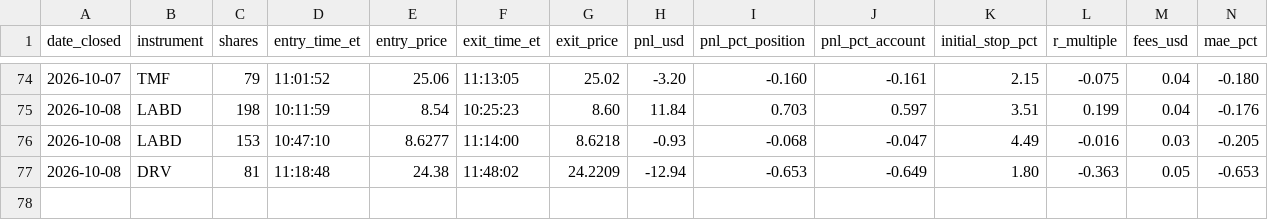
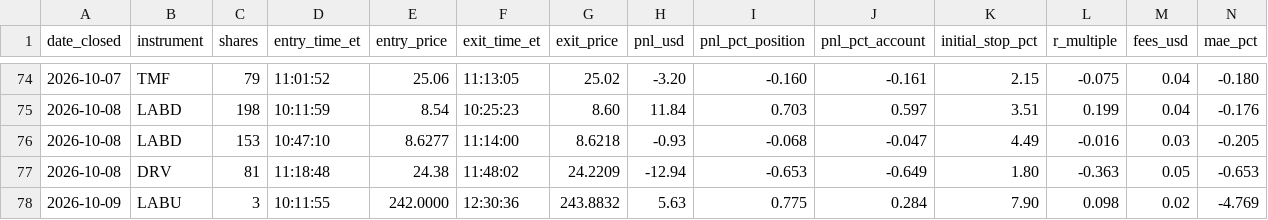
Before and after one commit to adamelci-22/Main, a CSV file: archive/trades.csv, drawn as a sheet; only a part is shown, gaps mark what is left out; rows hold the shown columns only; the diff names each change by its address in the sheet, - before the commit and + after, or states it on an @@ line.

```diff
--- a/archive/trades.csv
+++ b/archive/trades.csv
+row 78: 2026-10-09 | LABU | 3 | 10:11:55 | 242.0000 | 12:30:36 | 243.8832 | 5.63 | 0.775 | 0.284 | 7.90 | 0.098 | 0.02 | -4.769
```
Also changed, not shown: archive/selection_log.csv.
